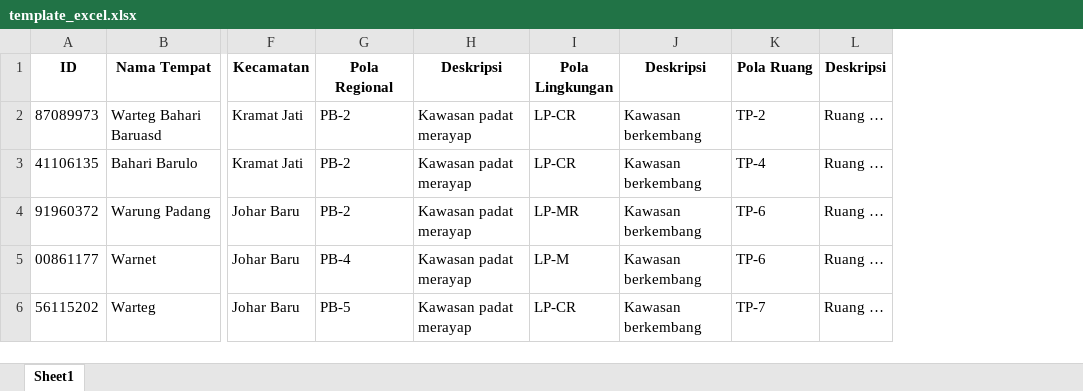
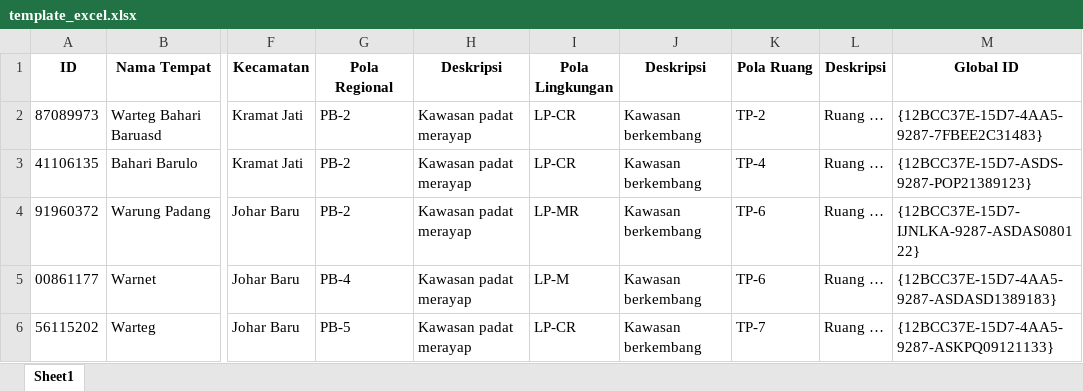
Before and after one commit to asnur/sip-dev-laravel, an Excel workbook: public/template_excel.xlsx, sheet Sheet1, drawn as a sheet; only a part is shown, gaps mark what is left out; values as stored, in another font and other column widths than the file's, no borders; the diff names each change by its address in the sheet, - before the commit and + after, or states it on an @@ line.

Commit message:
update input with global_id

```diff
--- a/public/template_excel.xlsx (sheet Sheet1)
+++ b/public/template_excel.xlsx (sheet Sheet1)
+column M (Global ID), rows 2-6: {12BCC37E-15D7-4AA5-9287-7FBEE2C31483} | {12BCC37E-15D7-ASDS-9287-POP21389123} | {12BCC37E-15D7-IJNLKA-9287-ASDAS080122} | {12BCC37E-15D7-4AA5-9287-ASDASD1389183} | {12BCC37E-15D7-4AA5-9287-ASKPQ09121133}
```
Also changed, not shown: 4 other files.
